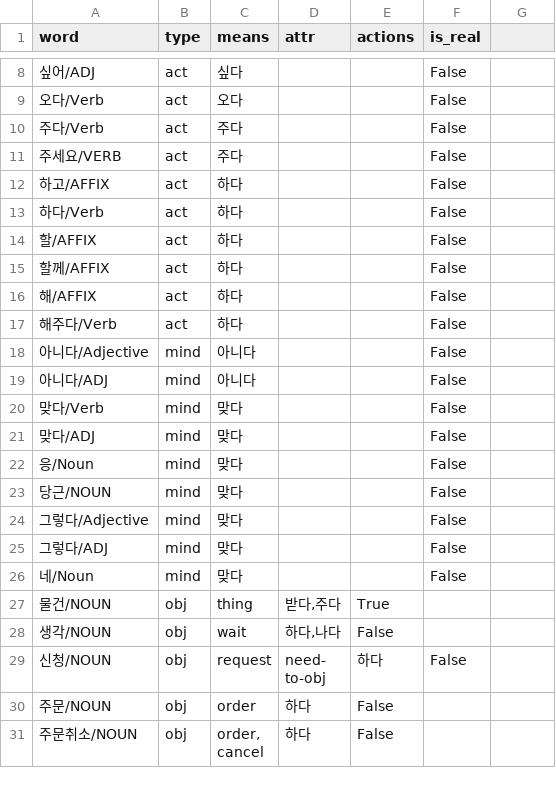
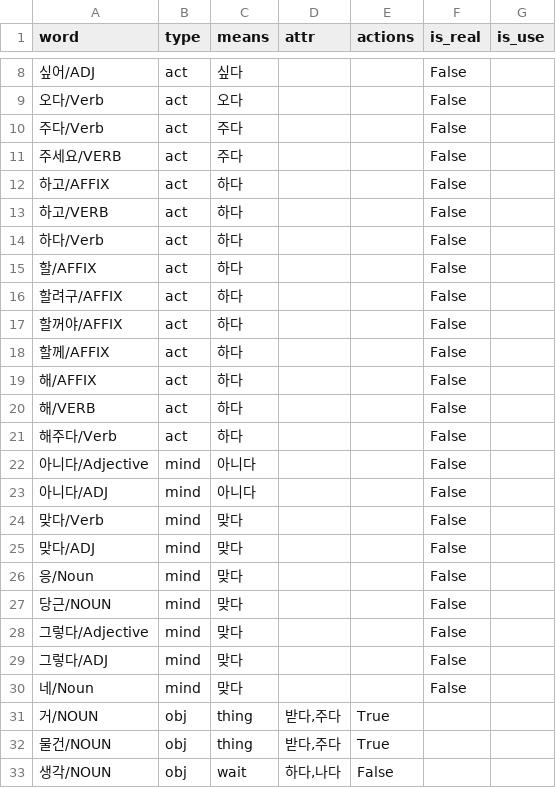
Before and after one commit to mypeacefulcode/systaxnet_chatbot, a CSV file: agent/data/entities.csv, drawn as a sheet; only a part is shown, gaps mark what is left out; the shorter side is filled out with more unchanged rows; the diff names each change by its address in the sheet, - before the commit and + after, or states it on an @@ line.

```diff
--- a/agent/data/entities.csv
+++ b/agent/data/entities.csv
-G1: (empty)
+G1: is_use
+row 13: 하고/VERB | act | 하다 |  |  | False
+row 16: 할려구/AFFIX | act | 하다 |  |  | False
+row 17: 할꺼야/AFFIX | act | 하다 |  |  | False
+row 20: 해/VERB | act | 하다 |  |  | False
+row 31: 거/NOUN | obj | thing | 받다,주다 | True
```
Also changed, not shown: 6 other files.
